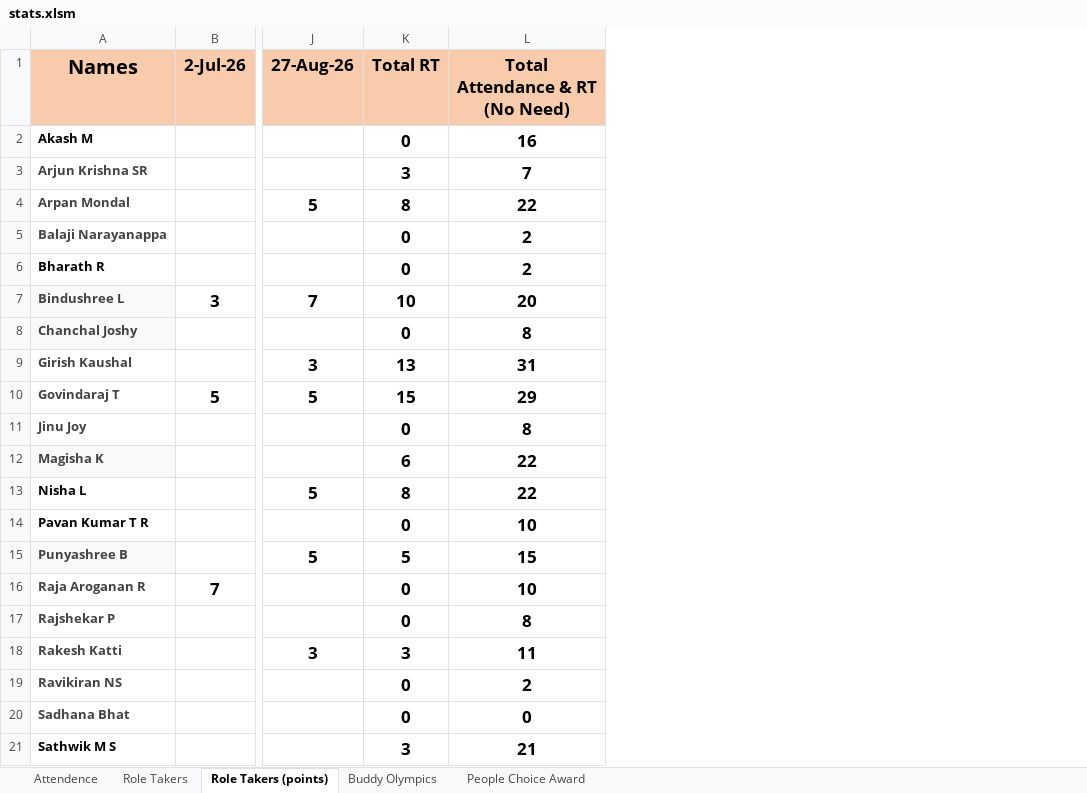
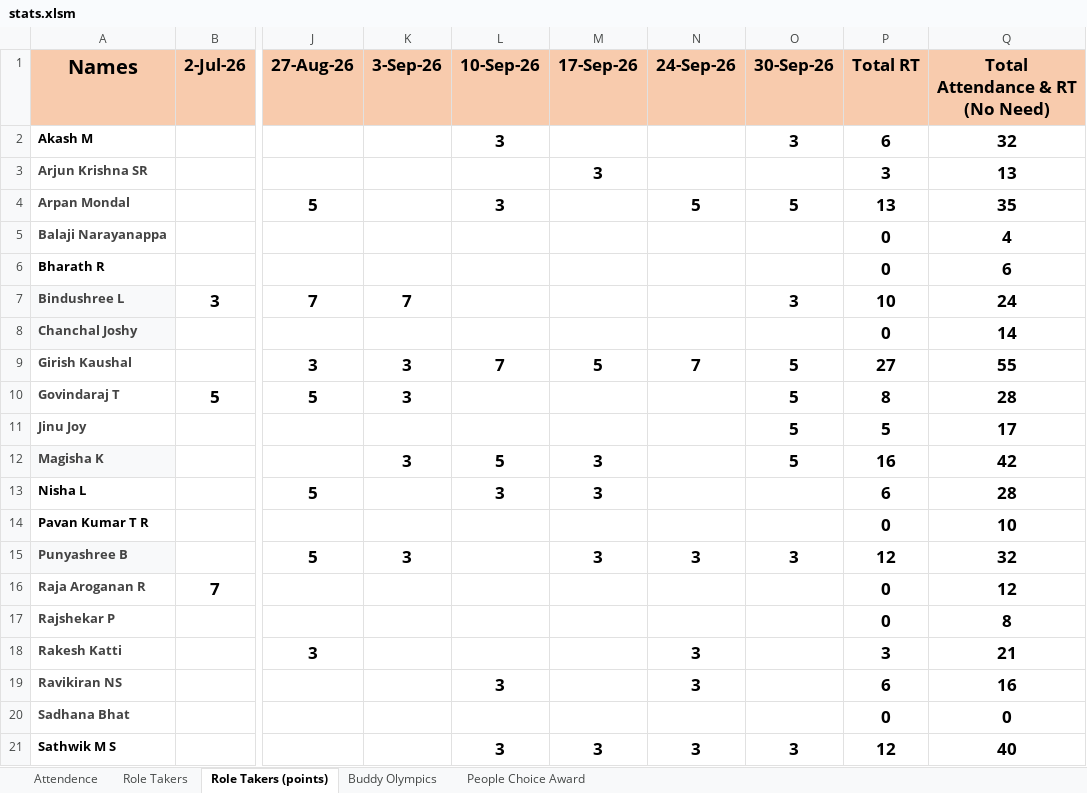
Before and after one commit to TextronIndiaToastmasters/website, an Excel workbook: excel-data/stats.xlsm, sheet Role Takers (points), drawn as a sheet; only a part is shown, gaps mark what is left out; values as stored, in another font and other column widths than the file's, no borders; addresses are those after the commit; the diff covers the shown part only; the diff names each change by its address in the sheet, - before the commit and + after, or states it on an @@ line.

```diff
--- a/excel-data/stats.xlsm (sheet Role Takers (points))
+++ b/excel-data/stats.xlsm (sheet Role Takers (points))
+column K (3-Sep-26), rows 7-15: 7 |  | 3 | 3 |  | 3 |  |  | 3
+column L (10-Sep-26), rows 2-21: 3 |  | 3 |  |  |  |  | 7 |  |  | 5 | 3 |  |  |  |  |  | 3 |  | 3
+column M (17-Sep-26), rows 3-21: 3 |  |  |  |  |  | 5 |  |  | 3 | 3 |  | 3 |  |  |  |  |  | 3
+column N (24-Sep-26), rows 4-21: 5 |  |  |  |  | 7 |  |  |  |  |  | 3 |  |  | 3 | 3 |  | 3
+column O (30-Sep-26), rows 2-21: 3 |  | 5 |  |  | 3 |  | 5 | 5 | 5 | 5 |  |  | 3 |  |  |  |  |  | 3
-P2 (Total RT): 0
+P2 (Total RT): 6
-Q2 (Total Attendance & RT (No Need)): 16
+Q2 (Total Attendance & RT (No Need)): 32
-Q3 (Total Attendance & RT (No Need)): 7
+Q3 (Total Attendance & RT (No Need)): 13
-P4 (Total RT): 8
+P4 (Total RT): 13
-Q4 (Total Attendance & RT (No Need)): 22
+Q4 (Total Attendance & RT (No Need)): 35
-Q5 (Total Attendance & RT (No Need)): 2
+Q5 (Total Attendance & RT (No Need)): 4
-Q6 (Total Attendance & RT (No Need)): 2
+Q6 (Total Attendance & RT (No Need)): 6
-Q7 (Total Attendance & RT (No Need)): 20
+Q7 (Total Attendance & RT (No Need)): 24
-Q8 (Total Attendance & RT (No Need)): 8
+Q8 (Total Attendance & RT (No Need)): 14
-P9 (Total RT): 13
+P9 (Total RT): 27
-Q9 (Total Attendance & RT (No Need)): 31
+Q9 (Total Attendance & RT (No Need)): 55
-P10 (Total RT): 15
+P10 (Total RT): 8
-Q10 (Total Attendance & RT (No Need)): 29
+Q10 (Total Attendance & RT (No Need)): 28
-P11 (Total RT): 0
+P11 (Total RT): 5
-Q11 (Total Attendance & RT (No Need)): 8
+Q11 (Total Attendance & RT (No Need)): 17
-P12 (Total RT): 6
+P12 (Total RT): 16
-Q12 (Total Attendance & RT (No Need)): 22
+Q12 (Total Attendance & RT (No Need)): 42
-P13 (Total RT): 8
+P13 (Total RT): 6
-Q13 (Total Attendance & RT (No Need)): 22
+Q13 (Total Attendance & RT (No Need)): 28
-P15 (Total RT): 5
+P15 (Total RT): 12
-Q15 (Total Attendance & RT (No Need)): 15
+Q15 (Total Attendance & RT (No Need)): 32
-Q16 (Total Attendance & RT (No Need)): 10
+Q16 (Total Attendance & RT (No Need)): 12
-Q18 (Total Attendance & RT (No Need)): 11
+Q18 (Total Attendance & RT (No Need)): 21
-P19 (Total RT): 0
+P19 (Total RT): 6
-Q19 (Total Attendance & RT (No Need)): 2
+Q19 (Total Attendance & RT (No Need)): 16
-P21 (Total RT): 3
+P21 (Total RT): 12
-Q21 (Total Attendance & RT (No Need)): 21
+Q21 (Total Attendance & RT (No Need)): 40
```
Also changed, not shown: 28 edited cells elsewhere in this sheet, sheet Buddy Olympics, sheet Attendence, sheet Role Takers, sheet People Choice Award, formulas that keep their value, 15 other files.
